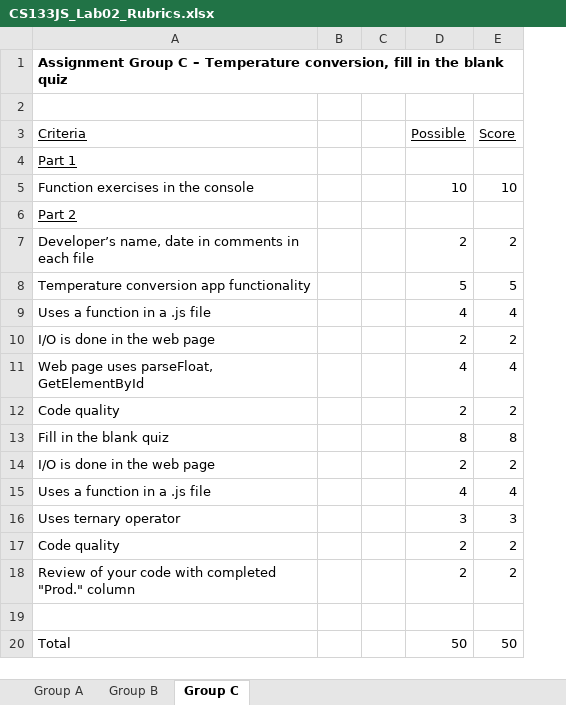
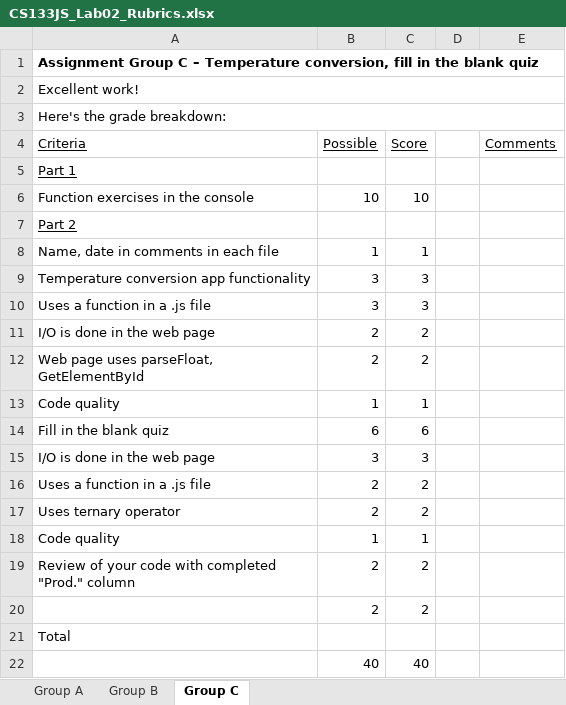
Before and after one commit to LCC-CIT/CS133JS-CourseMaterials, an Excel workbook: Labs/Lab02/CS133JS_Lab02_Rubrics.xlsx, sheet Group C, drawn as a sheet; values as stored, in another font and other column widths than the file's, no borders; removed rows and columns are numbered as before the commit, all else as after; the diff names each change by its address in the sheet, - before the commit and + after, or states it on an @@ line.

Commit message:
Updated the rubric for fall 23

```diff
--- a/Labs/Lab02/CS133JS_Lab02_Rubrics.xlsx (sheet Group C)
+++ b/Labs/Lab02/CS133JS_Lab02_Rubrics.xlsx (sheet Group C)
-column B, empty
-column C, empty
+column D, empty
+column E (Comments), empty
-A2 (Criteria): (empty)
+A2 (Criteria): Excellent work!
+A2:E2 merged
+row 3: Here's the grade breakdown:
-row 7: Developer’s name, date in comments in each file |  |  | 2 | 2
+row 8: Name, date in comments in each file | 1 | 1
-B9 (Possible): 5
+B9 (Possible): 3
-C9 (Score): 5
+C9 (Score): 3
-B10 (Possible): 4
+B10 (Possible): 3
-C10 (Score): 4
+C10 (Score): 3
-row 11: Web page uses parseFloat, GetElementById |  |  | 4 | 4
-A12 (Criteria): Code quality
+A12 (Criteria): Web page uses parseFloat, GetElementById
+row 13: Code quality | 1 | 1
-B14 (Possible): 8
+B14 (Possible): 6
-C14 (Score): 8
+C14 (Score): 6
+row 15: I/O is done in the web page | 3 | 3
-A16 (Criteria): I/O is done in the web page
+A16 (Criteria): Uses a function in a .js file
-row 15: Uses a function in a .js file |  |  | 4 | 4
-row 16: Uses ternary operator |  |  | 3 | 3
-A17 (Criteria): Code quality
+A17 (Criteria): Uses ternary operator
+row 18: Code quality | 1 | 1
-row 20: (empty)
+row 20:  | 2 | 2
-B21 (Possible): 50
+B21 (Possible): (empty)
-C21 (Score): 50
+C21 (Score): (empty)
+row 22:  | 40 | 40
```
Also changed, not shown: sheet Group B.
